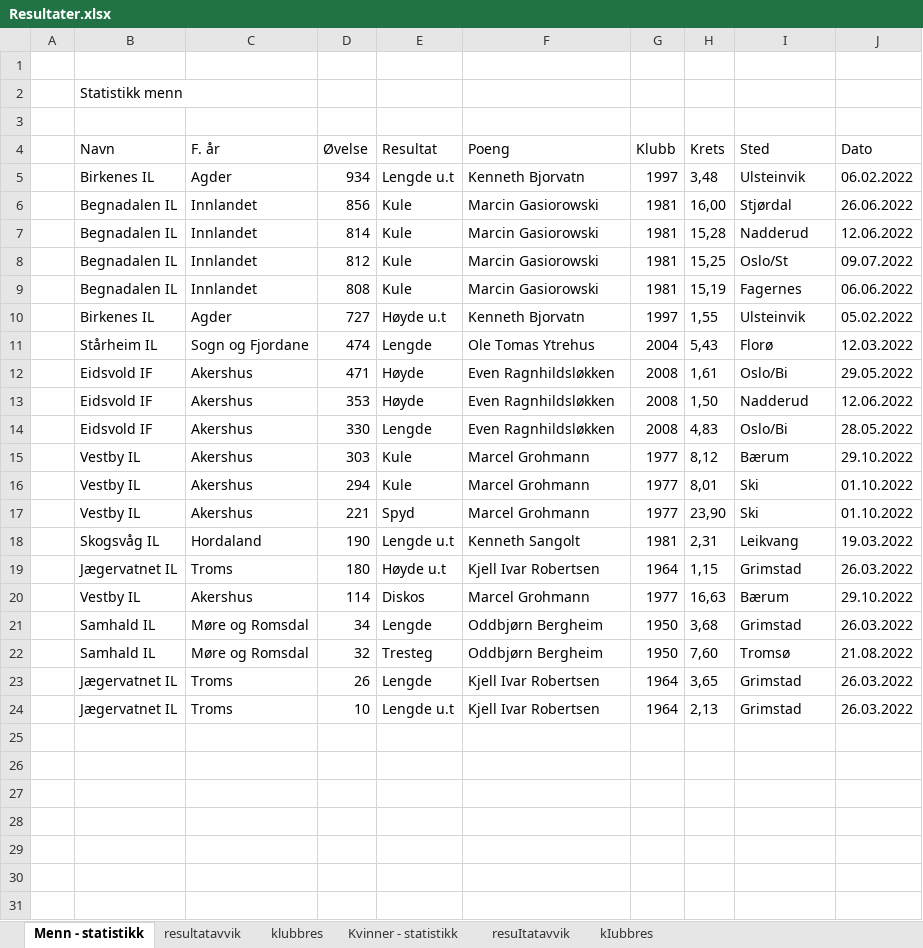
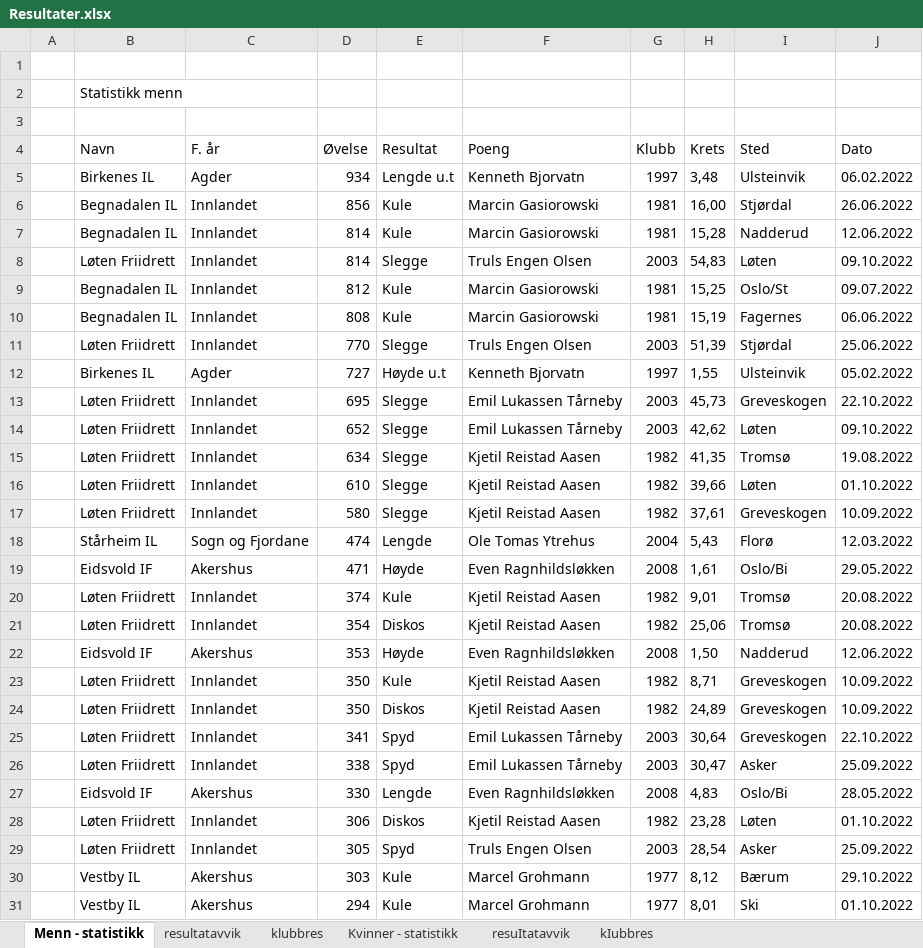
Before and after one commit to perellef/Seriekalkulator-Friidrett, an Excel workbook: output/Resultater.xlsx, sheet Menn - statistikk, drawn as a sheet; only a part is shown; the shorter side is filled out with more unchanged rows; values as stored, in another font and other column widths than the file's, no borders; the diff covers the shown part only; the diff names each change by its address in the sheet, - before the commit and + after, or states it on an @@ line.

```diff
--- a/output/Resultater.xlsx (sheet Menn - statistikk)
+++ b/output/Resultater.xlsx (sheet Menn - statistikk)
+row 8:  | Løten Friidrett | Innlandet | 814 | Slegge | Truls Engen Olsen | 2003 | 54,83 | Løten | 09.10.2022
+row 11:  | Løten Friidrett | Innlandet | 770 | Slegge | Truls Engen Olsen | 2003 | 51,39 | Stjørdal | 25.06.2022
+row 13:  | Løten Friidrett | Innlandet | 695 | Slegge | Emil Lukassen Tårneby | 2003 | 45,73 | Greveskogen | 22.10.2022
+row 14:  | Løten Friidrett | Innlandet | 652 | Slegge | Emil Lukassen Tårneby | 2003 | 42,62 | Løten | 09.10.2022
+row 15:  | Løten Friidrett | Innlandet | 634 | Slegge | Kjetil Reistad Aasen | 1982 | 41,35 | Tromsø | 19.08.2022
+row 16:  | Løten Friidrett | Innlandet | 610 | Slegge | Kjetil Reistad Aasen | 1982 | 39,66 | Løten | 01.10.2022
+row 17:  | Løten Friidrett | Innlandet | 580 | Slegge | Kjetil Reistad Aasen | 1982 | 37,61 | Greveskogen | 10.09.2022
+row 20:  | Løten Friidrett | Innlandet | 374 | Kule | Kjetil Reistad Aasen | 1982 | 9,01 | Tromsø | 20.08.2022
+row 21:  | Løten Friidrett | Innlandet | 354 | Diskos | Kjetil Reistad Aasen | 1982 | 25,06 | Tromsø | 20.08.2022
+row 23:  | Løten Friidrett | Innlandet | 350 | Kule | Kjetil Reistad Aasen | 1982 | 8,71 | Greveskogen | 10.09.2022
+row 24:  | Løten Friidrett | Innlandet | 350 | Diskos | Kjetil Reistad Aasen | 1982 | 24,89 | Greveskogen | 10.09.2022
+row 25:  | Løten Friidrett | Innlandet | 341 | Spyd | Emil Lukassen Tårneby | 2003 | 30,64 | Greveskogen | 22.10.2022
+row 26:  | Løten Friidrett | Innlandet | 338 | Spyd | Emil Lukassen Tårneby | 2003 | 30,47 | Asker | 25.09.2022
+row 28:  | Løten Friidrett | Innlandet | 306 | Diskos | Kjetil Reistad Aasen | 1982 | 23,28 | Løten | 01.10.2022
+row 29:  | Løten Friidrett | Innlandet | 305 | Spyd | Truls Engen Olsen | 2003 | 28,54 | Asker | 25.09.2022
```
Also changed, not shown: 2 added rows elsewhere in this sheet, sheet klubbres, output/Lagserien 2022 1-2. div.xlsx, output/Lagserien 2022 kvinner 3. div.xlsx, 2 other files.
